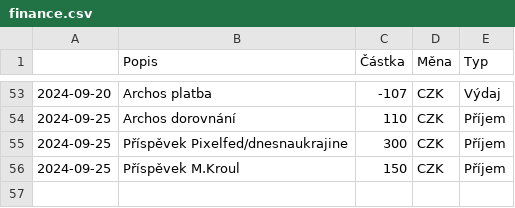
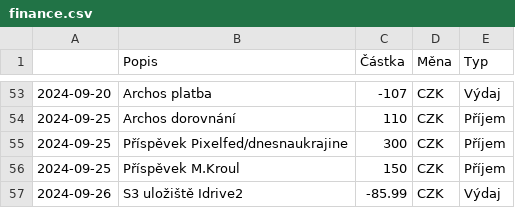
Before and after one commit to zkreml/prehlad-financi-komunity, a CSV file: finance.csv, drawn as a sheet; only a part is shown, gaps mark what is left out; the diff names each change by its address in the sheet, - before the commit and + after, or states it on an @@ line.

Commit message:
Aktualizace csv souboru

```diff
--- a/finance.csv
+++ b/finance.csv
+row 57: 2024-09-26 | S3 uložiště Idrive2 | -85.99 | CZK | Výdaj
```
